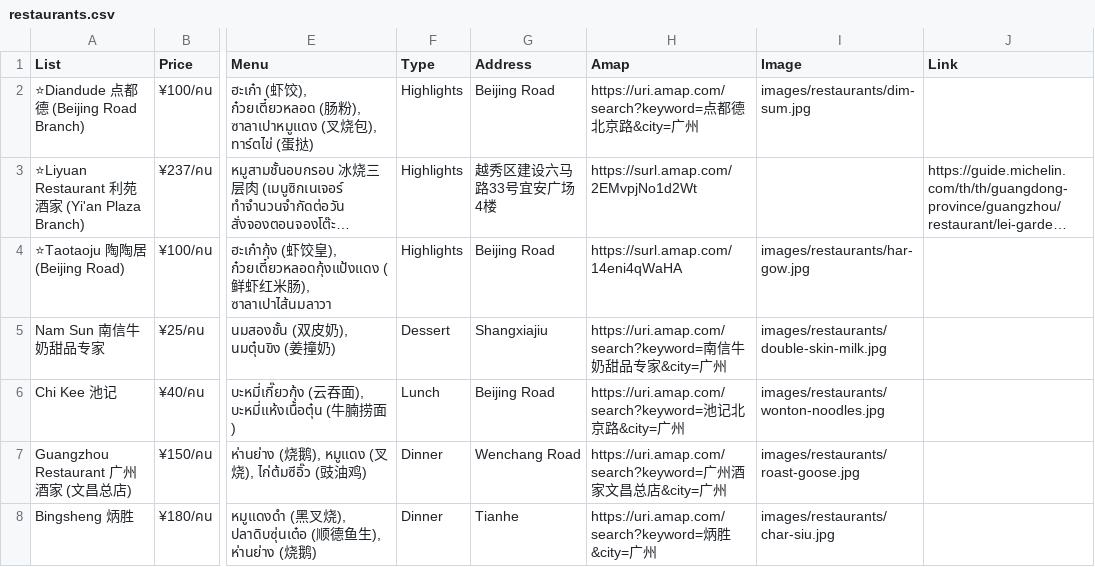
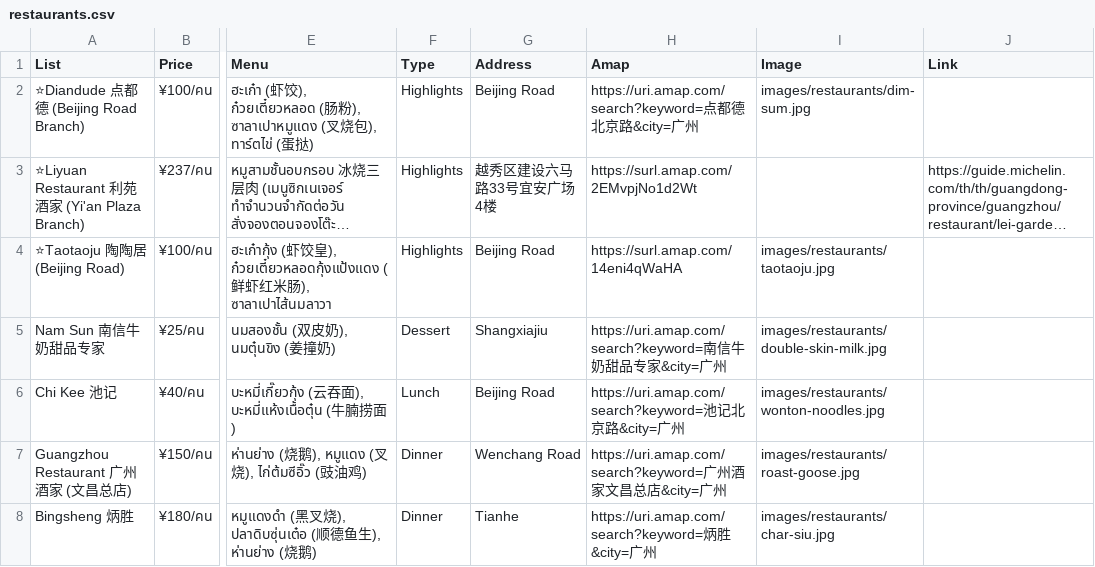
Before and after one commit to asamaliammukda-ux/guangzhou2027, a CSV file: data/restaurants.csv, drawn as a sheet; only a part is shown, gaps mark what is left out; long unchanged cells end in …; the diff names each change by its address in the sheet, - before the commit and + after, or states it on an @@ line.

```diff
--- a/data/restaurants.csv
+++ b/data/restaurants.csv
-I4 (Image): images/restaurants/har-gow.jpg
+I4 (Image): images/restaurants/taotaoju.jpg
```
Also changed, not shown: data/itinerary.csv, 2 other files.
